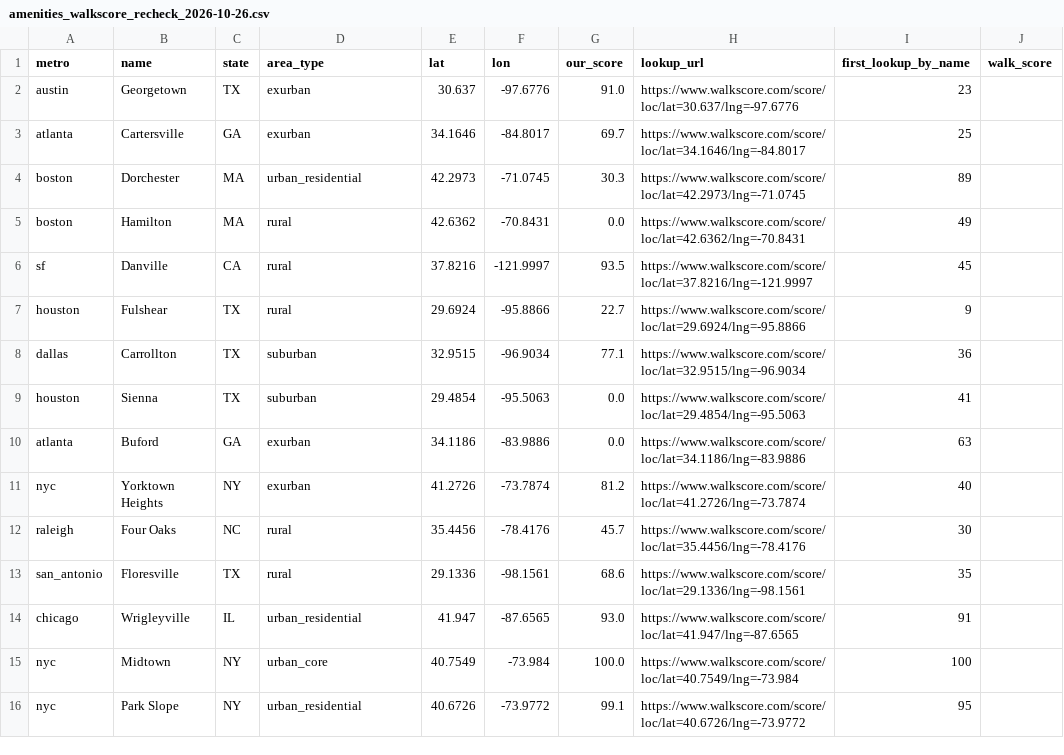
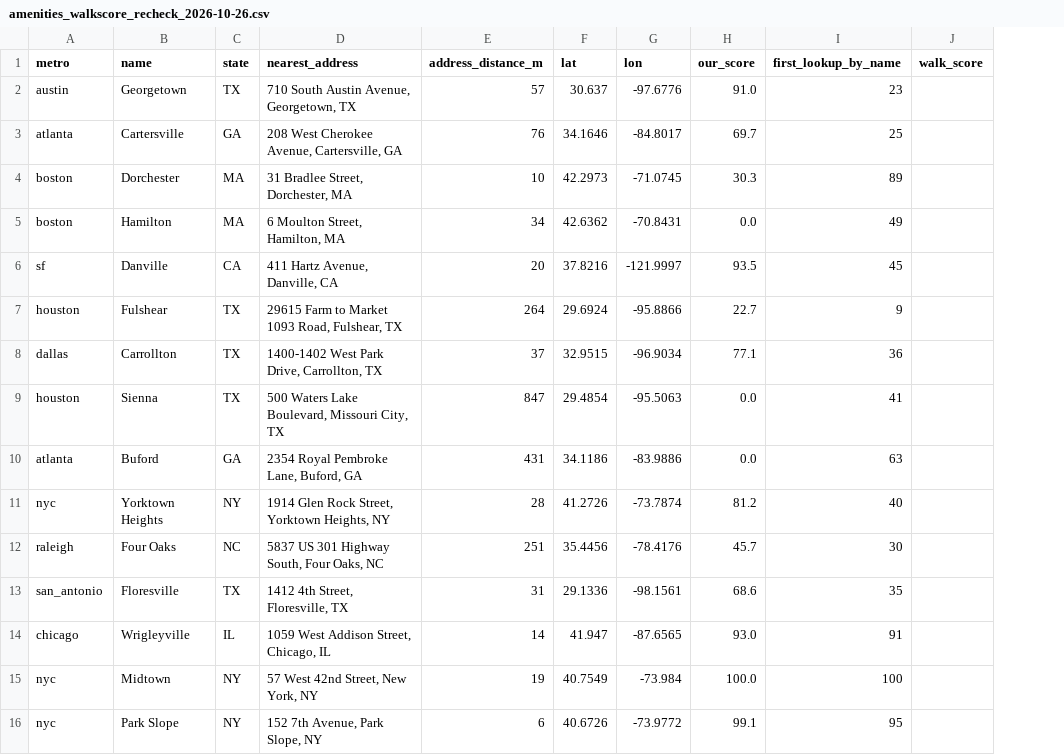
Before and after one commit to adamwrightstuff/home-fit, a CSV file: analysis/amenities_walkscore_recheck_2026-10-26.csv, drawn as a sheet; removed rows and columns are numbered as before the commit, all else as after; the diff names each change by its address in the sheet, - before the commit and + after, or states it on an @@ line.

```diff
--- a/analysis/amenities_walkscore_recheck_2026-10-26.csv
+++ b/analysis/amenities_walkscore_recheck_2026-10-26.csv
+column E (address_distance_m), rows 2-16: 57 | 76 | 10 | 34 | 20 | 264 | 37 | 847 | 431 | 28 | 251 | 31 | 14 | 19 | 6
-column H (lookup_url), rows 2-16: https://www.walkscore.com/score/loc/lat=30.637/lng=-97.6776 | https://www.walkscore.com/score/loc/lat=34.1646/lng=-84.8017 | https://www.walkscore.com/score/loc/lat=42.2973/lng=-71.0745 | https://www.walkscore.com/score/loc/lat=42.6362/lng=-70.8431 | https://www.walkscore.com/score/loc/lat=37.8216/lng=-121.9997 | https://www.walkscore.com/score/loc/lat=29.6924/lng=-95.8866 | https://www.walkscore.com/score/loc/lat=32.9515/lng=-96.9034 | https://www.walkscore.com/score/loc/lat=29.4854/lng=-95.5063 | https://www.walkscore.com/score/loc/lat=34.1186/lng=-83.9886 | https://www.walkscore.com/score/loc/lat=41.2726/lng=-73.7874 | https://www.walkscore.com/score/loc/lat=35.4456/lng=-78.4176 | https://www.walkscore.com/score/loc/lat=29.1336/lng=-98.1561 | https://www.walkscore.com/score/loc/lat=41.947/lng=-87.6565 | https://www.walkscore.com/score/loc/lat=40.7549/lng=-73.984 | https://www.walkscore.com/score/loc/lat=40.6726/lng=-73.9772
-D1: area_type
+D1: nearest_address
-D2 (nearest_address): exurban
+D2 (nearest_address): 710 South Austin Avenue, Georgetown, TX
-D3 (nearest_address): exurban
+D3 (nearest_address): 208 West Cherokee Avenue, Cartersville, GA
-D4 (nearest_address): urban_residential
+D4 (nearest_address): 31 Bradlee Street, Dorchester, MA
-D5 (nearest_address): rural
+D5 (nearest_address): 6 Moulton Street, Hamilton, MA
-D6 (nearest_address): rural
+D6 (nearest_address): 411 Hartz Avenue, Danville, CA
-D7 (nearest_address): rural
+D7 (nearest_address): 29615 Farm to Market 1093 Road, Fulshear, TX
-D8 (nearest_address): suburban
+D8 (nearest_address): 1400-1402 West Park Drive, Carrollton, TX
-D9 (nearest_address): suburban
+D9 (nearest_address): 500 Waters Lake Boulevard, Missouri City, TX
-D10 (nearest_address): exurban
+D10 (nearest_address): 2354 Royal Pembroke Lane, Buford, GA
-D11 (nearest_address): exurban
+D11 (nearest_address): 1914 Glen Rock Street, Yorktown Heights, NY
-D12 (nearest_address): rural
+D12 (nearest_address): 5837 US 301 Highway South, Four Oaks, NC
-D13 (nearest_address): rural
+D13 (nearest_address): 1412 4th Street, Floresville, TX
-D14 (nearest_address): urban_residential
+D14 (nearest_address): 1059 West Addison Street, Chicago, IL
-D15 (nearest_address): urban_core
+D15 (nearest_address): 57 West 42nd Street, New York, NY
-D16 (nearest_address): urban_residential
+D16 (nearest_address): 152 7th Avenue, Park Slope, NY
```
